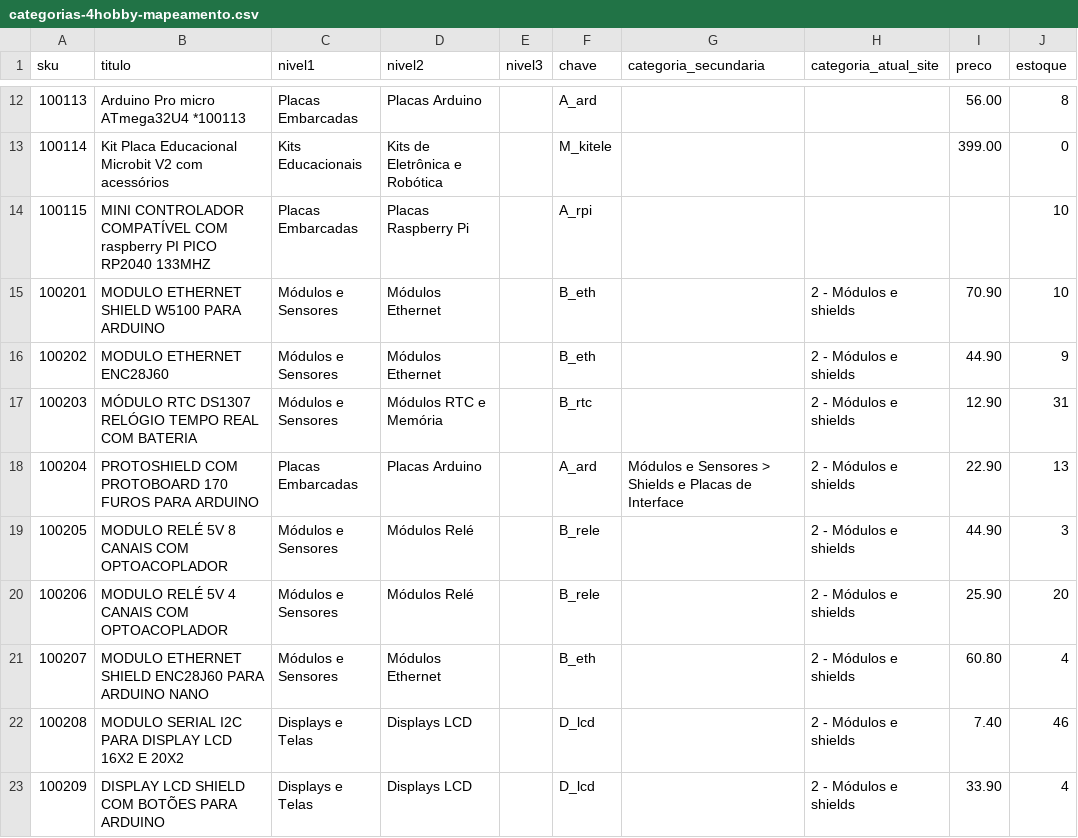
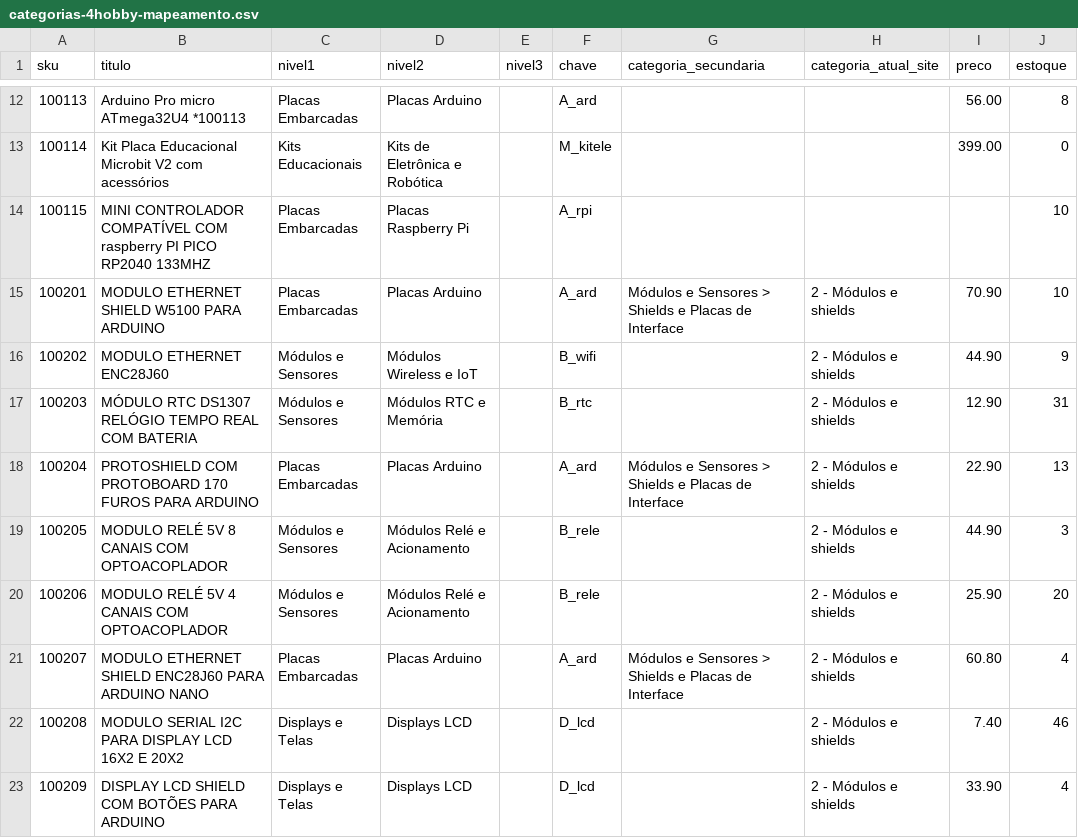
Before and after one commit to MaicolDeSouza/projeto-sistema-rise, a CSV file: docs/categorias-4hobby-mapeamento.csv, drawn as a sheet; only a part is shown, gaps mark what is left out; the diff covers the shown part only.

```diff
--- a/docs/categorias-4hobby-mapeamento.csv
+++ b/docs/categorias-4hobby-mapeamento.csv
@@ -14,9 +14,9 @@
 100115;"MINI CONTROLADOR COMPATÍVEL COM raspberry PI PICO RP2040 133MHZ";Placas Embarcadas;Placas Raspberry Pi;;A_rpi;"";"";;10
-100201;"MODULO ETHERNET SHIELD W5100 PARA ARDUINO";Módulos e Sensores;Módulos Ethernet;;B_eth;"";"2 - Módulos e shields";70.90;10
-100202;"MODULO ETHERNET ENC28J60";Módulos e Sensores;Módulos Ethernet;;B_eth;"";"2 - Módulos e shields";44.90;9
+100201;"MODULO ETHERNET SHIELD W5100 PARA ARDUINO";Placas Embarcadas;Placas Arduino;;A_ard;"Módulos e Sensores > Shields e Placas de Interface";"2 - Módulos e shields";70.90;10
+100202;"MODULO ETHERNET ENC28J60";Módulos e Sensores;Módulos Wireless e IoT;;B_wifi;"";"2 - Módulos e shields";44.90;9
 100203;"MÓDULO RTC DS1307 RELÓGIO TEMPO REAL COM BATERIA";Módulos e Sensores;Módulos RTC e Memória;;B_rtc;"";"2 - Módulos e shields";12.90;31
 100204;"PROTOSHIELD COM PROTOBOARD 170 FUROS PARA ARDUINO";Placas Embarcadas;Placas Arduino;;A_ard;"Módulos e Sensores > Shields e Placas de Interface";"2 - Módulos e shields";22.90;13
-100205;"MODULO RELÉ 5V 8 CANAIS COM OPTOACOPLADOR";Módulos e Sensores;Módulos Relé;;B_rele;"";"2 - Módulos e shields";44.90;3
-100206;"MODULO RELÉ 5V 4 CANAIS COM OPTOACOPLADOR";Módulos e Sensores;Módulos Relé;;B_rele;"";"2 - Módulos e shields";25.90;20
-100207;"MODULO ETHERNET SHIELD ENC28J60 PARA ARDUINO NANO";Módulos e Sensores;Módulos Ethernet;;B_eth;"";"2 - Módulos e shields";60.80;4
+100205;"MODULO RELÉ 5V 8 CANAIS COM OPTOACOPLADOR";Módulos e Sensores;Módulos Relé e Acionamento;;B_rele;"";"2 - Módulos e shields";44.90;3
+100206;"MODULO RELÉ 5V 4 CANAIS COM OPTOACOPLADOR";Módulos e Sensores;Módulos Relé e Acionamento;;B_rele;"";"2 - Módulos e shields";25.90;20
+100207;"MODULO ETHERNET SHIELD ENC28J60 PARA ARDUINO NANO";Placas Embarcadas;Placas Arduino;;A_ard;"Módulos e Sensores > Shields e Placas de Interface";"2 - Módulos e shields";60.80;4
 100208;"MODULO SERIAL I2C PARA DISPLAY LCD 16X2 E 20X2";Displays e Telas;Displays LCD;;D_lcd;"";"2 - Módulos e shields";7.40;46
```
Also changed, not shown: 159 edited cells elsewhere in this file, 2 other files.
